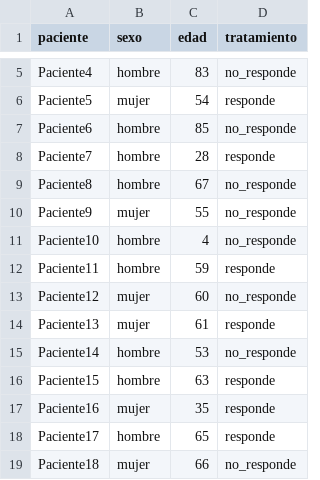
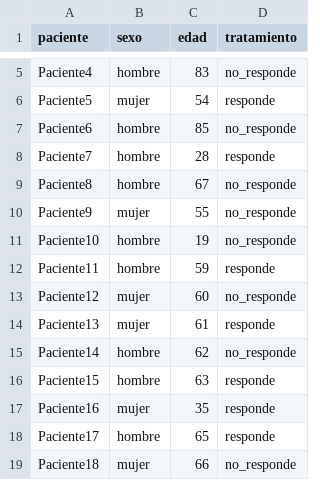
Before and after one commit to bsc-life/Bojos_supercomputacio, a CSV file: 2023/info_pacientes.csv, drawn as a sheet; only a part is shown, gaps mark what is left out; the diff covers the shown part only.

```diff
--- a/2023/info_pacientes.csv
+++ b/2023/info_pacientes.csv
@@ -10,3 +10,3 @@ Paciente8	hombre	67	no_responde
 Paciente9	mujer	55	no_responde
-Paciente10	hombre	4	no_responde
+Paciente10	hombre	19	no_responde
 Paciente11	hombre	59	responde
@@ -14,3 +14,3 @@ Paciente12	mujer	60	no_responde
 Paciente13	mujer	61	responde
-Paciente14	hombre	53	no_responde
+Paciente14	hombre	62	no_responde
 Paciente15	hombre	63	responde
```
Also changed, not shown: 25 removed rows elsewhere in this file.
